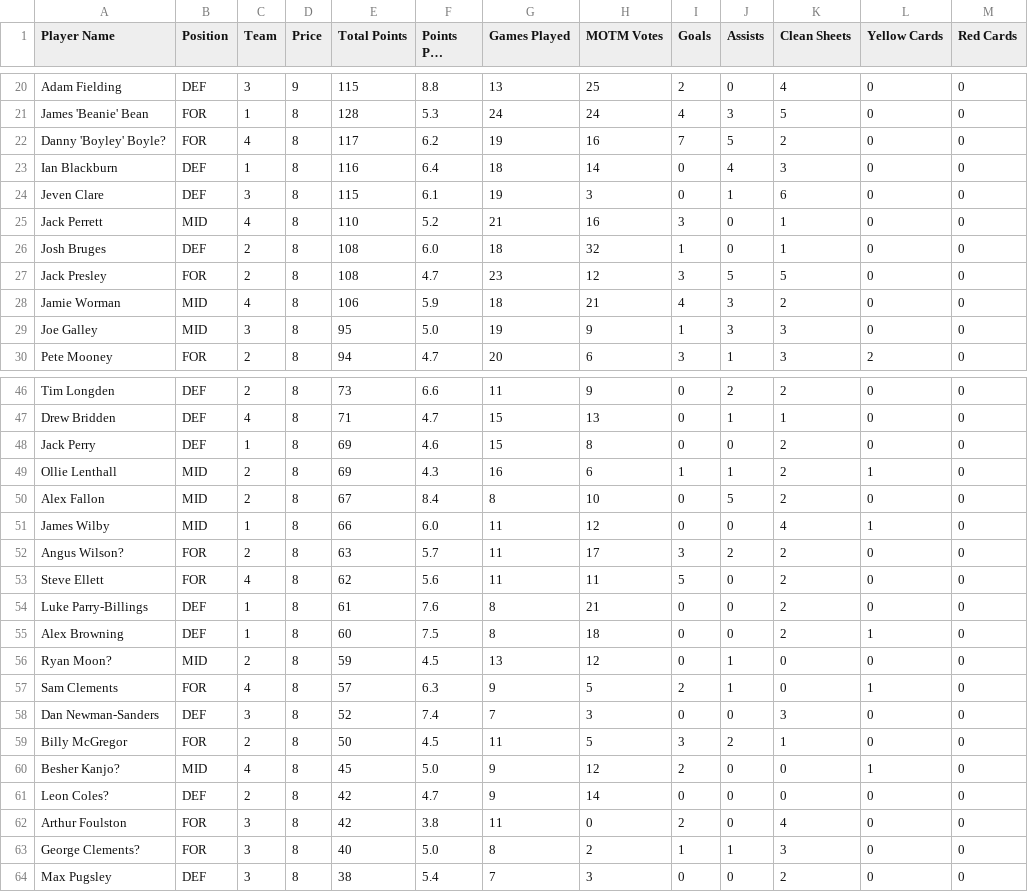
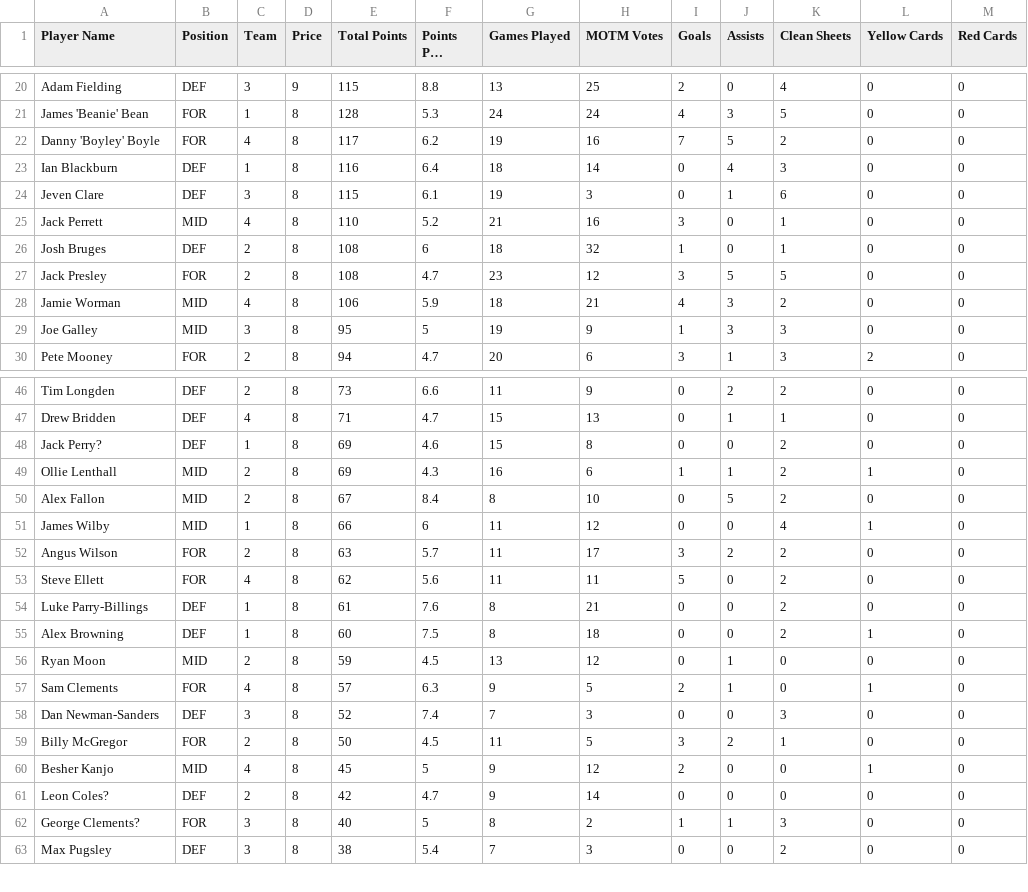
Before and after one commit to bm13563/torps-fpl, a CSV file: data/26_27/player_picker.csv, drawn as a sheet; only a part is shown, gaps mark what is left out; long unchanged cells end in …; the diff covers the shown part only.

Commit message:
Player Picker update

```diff
--- a/data/26_27/player_picker.csv
+++ b/data/26_27/player_picker.csv
@@ -21,3 +21,3 @@ Adam Fielding,DEF,3,9,115,8.8,13,25,2,0,4,0,0
 James 'Beanie' Bean,FOR,1,8,128,5.3,24,24,4,3,5,0,0
-Danny 'Boyley' Boyle?,FOR,4,8,117,6.2,19,16,7,5,2,0,0
+Danny 'Boyley' Boyle,FOR,4,8,117,6.2,19,16,7,5,2,0,0
 Ian Blackburn,DEF,1,8,116,6.4,18,14,0,4,3,0,0
@@ -25,6 +25,6 @@ Jeven Clare,DEF,3,8,115,6.1,19,3,0,1,6,0,0
 Jack Perrett,MID,4,8,110,5.2,21,16,3,0,1,0,0
-Josh Bruges,DEF,2,8,108,6.0,18,32,1,0,1,0,0
+Josh Bruges,DEF,2,8,108,6,18,32,1,0,1,0,0
 Jack Presley,FOR,2,8,108,4.7,23,12,3,5,5,0,0
 Jamie Worman,MID,4,8,106,5.9,18,21,4,3,2,0,0
-Joe Galley,MID,3,8,95,5.0,19,9,1,3,3,0,0
+Joe Galley,MID,3,8,95,5,19,9,1,3,3,0,0
 Pete Mooney,FOR,2,8,94,4.7,20,6,3,1,3,2,0
@@ -47,7 +47,7 @@ Tim Longden,DEF,2,8,73,6.6,11,9,0,2,2,0,0
 Drew Bridden,DEF,4,8,71,4.7,15,13,0,1,1,0,0
-Jack Perry,DEF,1,8,69,4.6,15,8,0,0,2,0,0
+Jack Perry?,DEF,1,8,69,4.6,15,8,0,0,2,0,0
 Ollie Lenthall,MID,2,8,69,4.3,16,6,1,1,2,1,0
 Alex Fallon,MID,2,8,67,8.4,8,10,0,5,2,0,0
-James Wilby,MID,1,8,66,6.0,11,12,0,0,4,1,0
-Angus Wilson?,FOR,2,8,63,5.7,11,17,3,2,2,0,0
+James Wilby,MID,1,8,66,6,11,12,0,0,4,1,0
+Angus Wilson,FOR,2,8,63,5.7,11,17,3,2,2,0,0
 Steve Ellett,FOR,4,8,62,5.6,11,11,5,0,2,0,0
@@ -55,3 +55,3 @@ Luke Parry-Billings,DEF,1,8,61,7.6,8,21,0,0,2,0,0
 Alex Browning,DEF,1,8,60,7.5,8,18,0,0,2,1,0
-Ryan Moon?,MID,2,8,59,4.5,13,12,0,1,0,0,0
+Ryan Moon,MID,2,8,59,4.5,13,12,0,1,0,0,0
 Sam Clements,FOR,4,8,57,6.3,9,5,2,1,0,1,0
@@ -59,6 +59,5 @@ Dan Newman-Sanders,DEF,3,8,52,7.4,7,3,0,0,3,0,0
 Billy McGregor,FOR,2,8,50,4.5,11,5,3,2,1,0,0
-Besher Kanjo?,MID,4,8,45,5.0,9,12,2,0,0,1,0
+Besher Kanjo,MID,4,8,45,5,9,12,2,0,0,1,0
 Leon Coles?,DEF,2,8,42,4.7,9,14,0,0,0,0,0
-Arthur Foulston,FOR,3,8,42,3.8,11,0,2,0,4,0,0
-George Clements?,FOR,3,8,40,5.0,8,2,1,1,3,0,0
+George Clements?,FOR,3,8,40,5,8,2,1,1,3,0,0
 Max Pugsley,DEF,3,8,38,5.4,7,3,0,0,2,0,0
```
Also changed, not shown: 1 added row and 19 edited cells elsewhere in this file.
